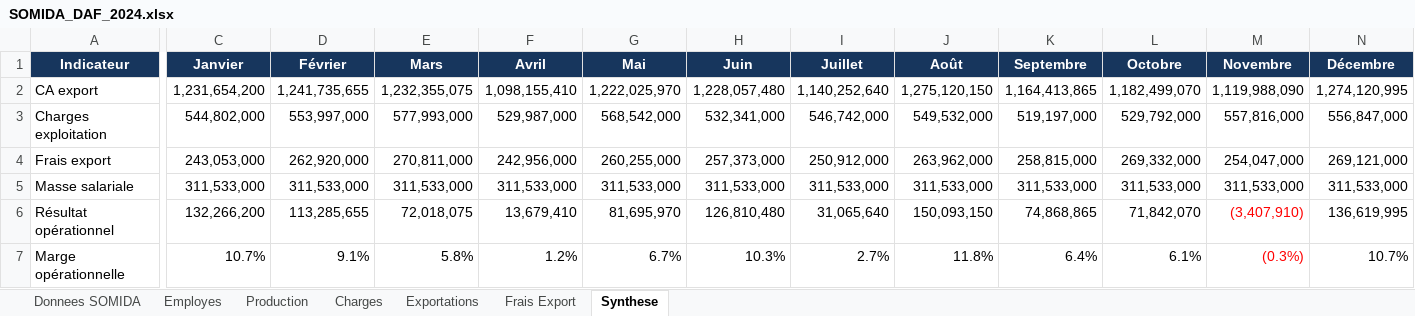
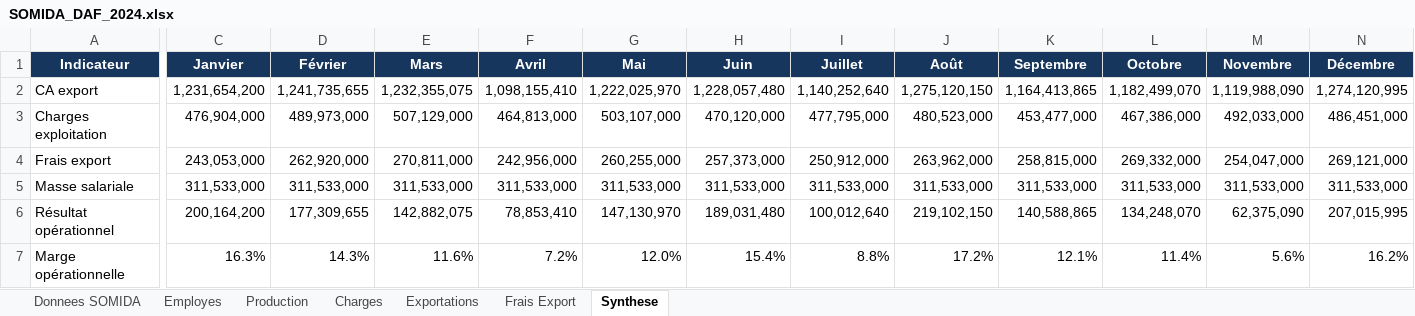
Before and after one commit to DiarySoa26/sxmxdxSimp, an Excel workbook: data/SOMIDA_DAF_2024.xlsx, sheet Synthese, drawn as a sheet; only a part is shown, gaps mark what is left out; values as stored, in another font and other column widths than the file's, no borders; the diff covers the shown part only; the diff names each change by its address in the sheet, - before the commit and + after, or states it on an @@ line.

```diff
--- a/data/SOMIDA_DAF_2024.xlsx (sheet Synthese)
+++ b/data/SOMIDA_DAF_2024.xlsx (sheet Synthese)
-C3 (Janvier): 544,802,000
+C3 (Janvier): 476,904,000
-D3 (Février): 553,997,000
+D3 (Février): 489,973,000
-E3 (Mars): 577,993,000
+E3 (Mars): 507,129,000
-F3 (Avril): 529,987,000
+F3 (Avril): 464,813,000
-G3 (Mai): 568,542,000
+G3 (Mai): 503,107,000
-H3 (Juin): 532,341,000
+H3 (Juin): 470,120,000
-I3 (Juillet): 546,742,000
+I3 (Juillet): 477,795,000
-J3 (Août): 549,532,000
+J3 (Août): 480,523,000
-K3 (Septembre): 519,197,000
+K3 (Septembre): 453,477,000
-L3 (Octobre): 529,792,000
+L3 (Octobre): 467,386,000
-M3 (Novembre): 557,816,000
+M3 (Novembre): 492,033,000
-N3 (Décembre): 556,847,000
+N3 (Décembre): 486,451,000
-C6 (Janvier): 132,266,200
+C6 (Janvier): 200,164,200
-D6 (Février): 113,285,655
+D6 (Février): 177,309,655
-E6 (Mars): 72,018,075
+E6 (Mars): 142,882,075
-F6 (Avril): 13,679,410
+F6 (Avril): 78,853,410
-G6 (Mai): 81,695,970
+G6 (Mai): 147,130,970
-H6 (Juin): 126,810,480
+H6 (Juin): 189,031,480
-I6 (Juillet): 31,065,640
+I6 (Juillet): 100,012,640
-J6 (Août): 150,093,150
+J6 (Août): 219,102,150
-K6 (Septembre): 74,868,865
+K6 (Septembre): 140,588,865
-L6 (Octobre): 71,842,070
+L6 (Octobre): 134,248,070
-M6 (Novembre): (3,407,910)
+M6 (Novembre): 62,375,090
-M6:M7 text colour: #FF0000
+M6:M7 text colour: black
-N6 (Décembre): 136,619,995
+N6 (Décembre): 207,015,995
-C7 (Janvier): 10.7%
+C7 (Janvier): 16.3%
-D7 (Février): 9.1%
+D7 (Février): 14.3%
-E7 (Mars): 5.8%
+E7 (Mars): 11.6%
-F7 (Avril): 1.2%
+F7 (Avril): 7.2%
-G7 (Mai): 6.7%
+G7 (Mai): 12.0%
-H7 (Juin): 10.3%
+H7 (Juin): 15.4%
-I7 (Juillet): 2.7%
+I7 (Juillet): 8.8%
-J7 (Août): 11.8%
+J7 (Août): 17.2%
-K7 (Septembre): 6.4%
+K7 (Septembre): 12.1%
-L7 (Octobre): 6.1%
+L7 (Octobre): 11.4%
-M7 (Novembre): (0.3%)
+M7 (Novembre): 5.6%
-N7 (Décembre): 10.7%
+N7 (Décembre): 16.2%
```
Also changed, not shown: 3 edited cells elsewhere in this sheet, sheet Charges, 18 other files.
